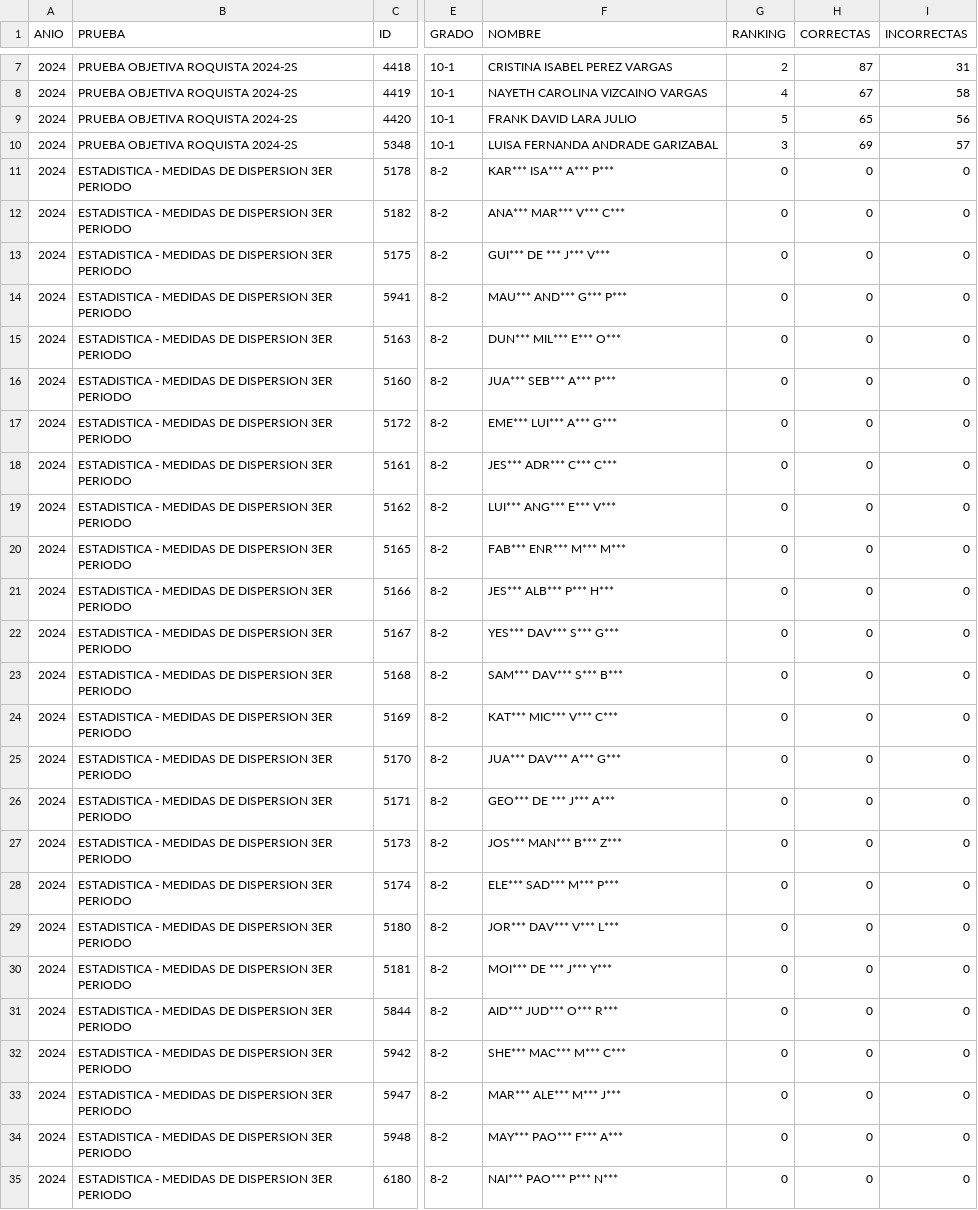
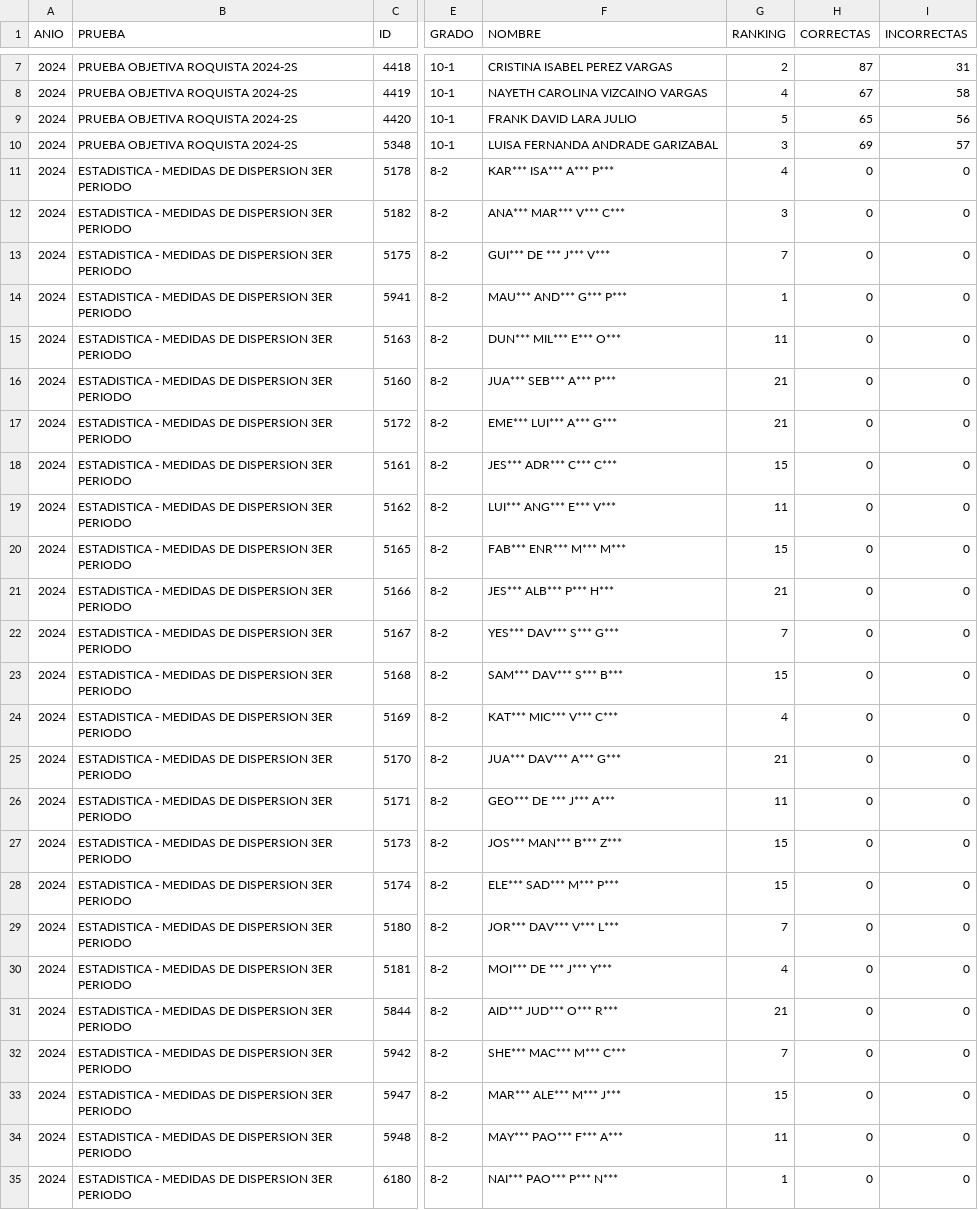
Before and after one commit to EncisoMath/Tracker, a CSV file: Datos/datos.csv, drawn as a sheet; only a part is shown, gaps mark what is left out; the diff names each change by its address in the sheet, - before the commit and + after, or states it on an @@ line.

Commit message:
Add files via upload

```diff
--- a/Datos/datos.csv
+++ b/Datos/datos.csv
-G11 (RANKING): 0
+G11 (RANKING): 4
-G12 (RANKING): 0
+G12 (RANKING): 3
-G13 (RANKING): 0
+G13 (RANKING): 7
-G14 (RANKING): 0
+G14 (RANKING): 1
-G15 (RANKING): 0
+G15 (RANKING): 11
-G16:G17 (RANKING): 0
+G16:G17 (RANKING): 21
-G18 (RANKING): 0
+G18 (RANKING): 15
-G19 (RANKING): 0
+G19 (RANKING): 11
-G20 (RANKING): 0
+G20 (RANKING): 15
-G21 (RANKING): 0
+G21 (RANKING): 21
-G22 (RANKING): 0
+G22 (RANKING): 7
-G23 (RANKING): 0
+G23 (RANKING): 15
-G24 (RANKING): 0
+G24 (RANKING): 4
-G25 (RANKING): 0
+G25 (RANKING): 21
-G26 (RANKING): 0
+G26 (RANKING): 11
-G27:G28 (RANKING): 0
+G27:G28 (RANKING): 15
-G29 (RANKING): 0
+G29 (RANKING): 7
-G30 (RANKING): 0
+G30 (RANKING): 4
-G31 (RANKING): 0
+G31 (RANKING): 21
-G32 (RANKING): 0
+G32 (RANKING): 7
-G33 (RANKING): 0
+G33 (RANKING): 15
-G34 (RANKING): 0
+G34 (RANKING): 11
-G35 (RANKING): 0
+G35 (RANKING): 1
```
